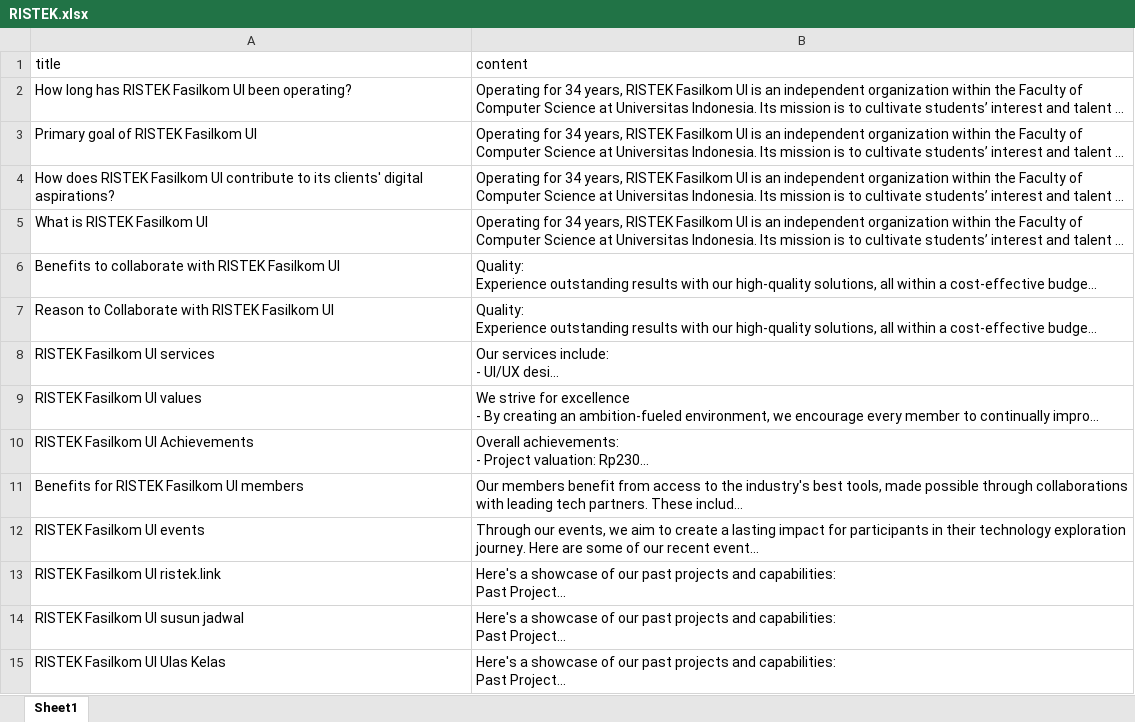
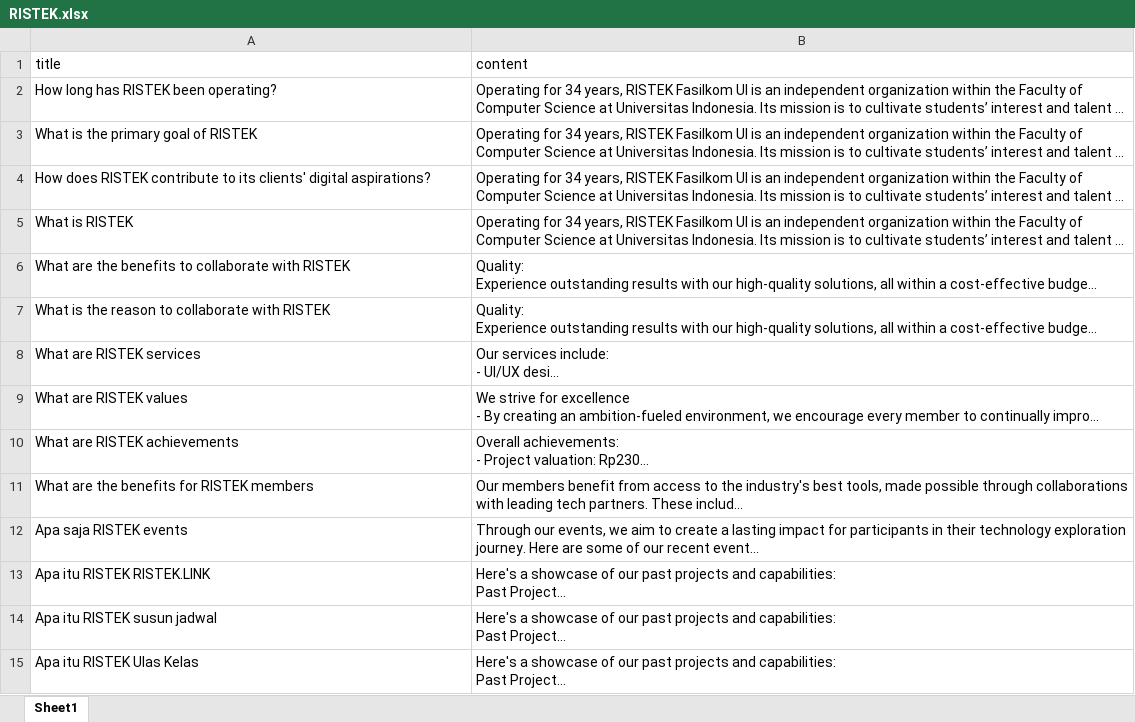
Before and after one commit to RISTEK-Data-Science-Analytics/RistekGPT, an Excel workbook: RISTEK.xlsx, sheet Sheet1, drawn as a sheet; only a part is shown; long unchanged cells end in …; values as stored, in another font and other column widths than the file's, no borders; the diff covers the shown part only; the diff names each change by its address in the sheet, - before the commit and + after, or states it on an @@ line.

Commit message:
update data and minor update

```diff
--- a/RISTEK.xlsx (sheet Sheet1)
+++ b/RISTEK.xlsx (sheet Sheet1)
-A2 (title): How long has RISTEK Fasilkom UI been operating?
+A2 (title): How long has RISTEK been operating?
-A3 (title): Primary goal of RISTEK Fasilkom UI
+A3 (title): What is the primary goal of RISTEK
-A4 (title): …does RISTEK Fasilkom UI contribute to…
+A4 (title): …does RISTEK contribute to…
-A5 (title): What is RISTEK Fasilkom UI
+A5 (title): What is RISTEK
-A6 (title): Benefits to collaborate with RISTEK Fasilkom UI
+A6 (title): What are the benefits to collaborate with RISTEK
-A7 (title): Reason to Collaborate with RISTEK Fasilkom UI
+A7 (title): What is the reason to collaborate with RISTEK
-A8 (title): RISTEK Fasilkom UI services
+A8 (title): What are RISTEK services
-A9 (title): RISTEK Fasilkom UI values
+A9 (title): What are RISTEK values
-A10 (title): RISTEK Fasilkom UI Achievements
+A10 (title): What are RISTEK achievements
-A11 (title): Benefits for RISTEK Fasilkom UI members
+A11 (title): What are the benefits for RISTEK members
-A12 (title): RISTEK Fasilkom UI events
+A12 (title): Apa saja RISTEK events
-A13 (title): RISTEK Fasilkom UI ristek.link
+A13 (title): Apa itu RISTEK RISTEK.LINK
-A14 (title): RISTEK Fasilkom UI susun jadwal
+A14 (title): Apa itu RISTEK susun jadwal
-A15 (title): RISTEK Fasilkom UI Ulas Kelas
+A15 (title): Apa itu RISTEK Ulas Kelas
```
Also changed, not shown: 17 added rows, 1 removed row and 20 edited cells elsewhere in this sheet, 6 other files.
